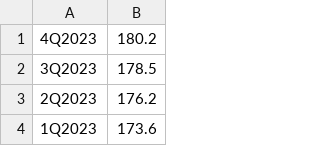
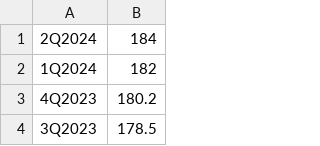
Before and after one commit to sivakornchong/hdb_project, a CSV file: data/RPI_dict.csv, drawn as a sheet; only a part is shown; the shorter side is filled out with more unchanged rows; the diff names each change by its address in the sheet, - before the commit and + after, or states it on an @@ line.

```diff
--- a/data/RPI_dict.csv
+++ b/data/RPI_dict.csv
+row 1: 2Q2024 | 184
+row 2: 1Q2024 | 182
```
Also changed, not shown: 19 other files.
